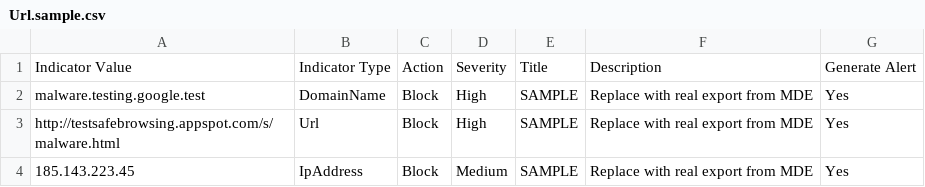
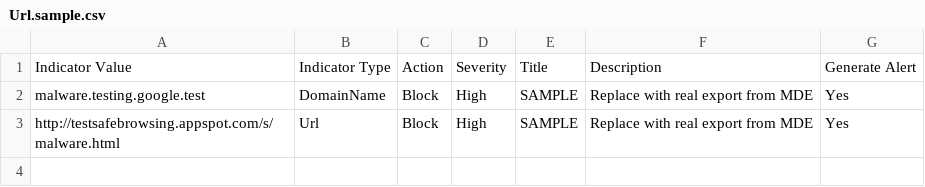
Before and after one commit to johnB007/Defender_XDR, a CSV file: Microsoft Defender for Endpoint/Bulk IOC Validation/URL Domain/Url.sample.csv, drawn as a sheet; the diff names each change by its address in the sheet, - before the commit and + after, or states it on an @@ line.

Commit message:
Drop IP validation: rename folder URL Domain IP -> URL Domain, rename script, strip IP code paths and docs

```diff
--- a/Microsoft Defender for Endpoint/Bulk IOC Validation/URL Domain/Url.sample.csv
+++ b/Microsoft Defender for Endpoint/Bulk IOC Validation/URL Domain/Url.sample.csv
-row 4: 185.143.223.45 | IpAddress | Block | Medium | SAMPLE | Replace with real export from MDE | Yes
```
Also changed, not shown: 3 other files.
